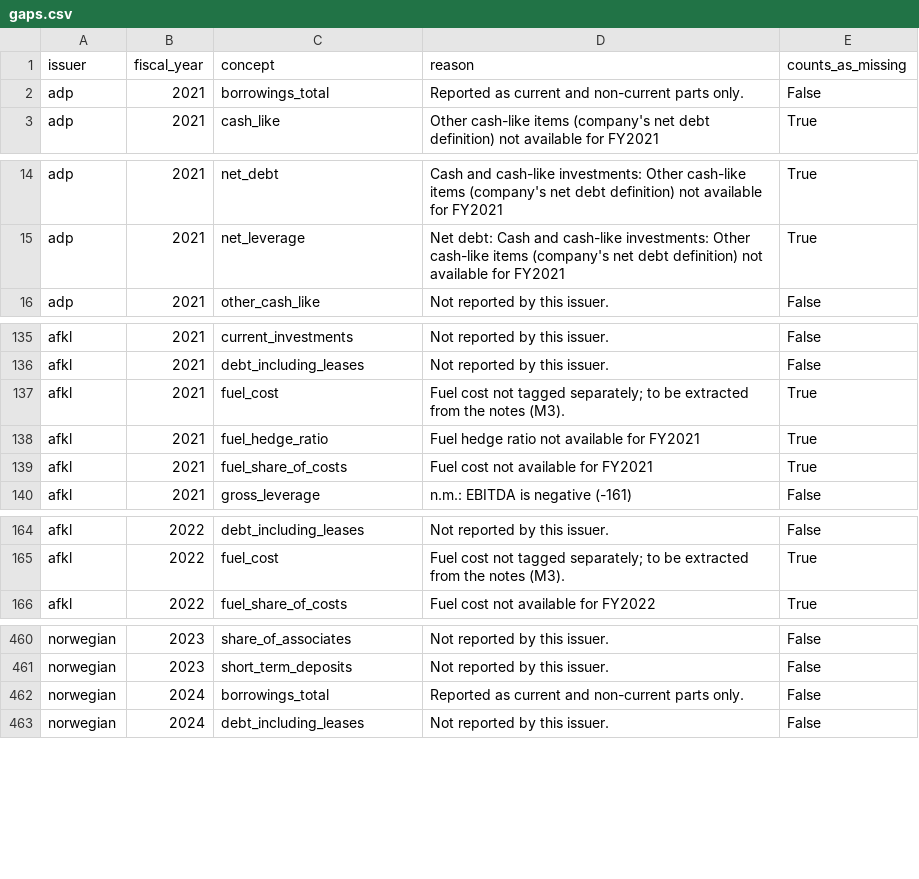
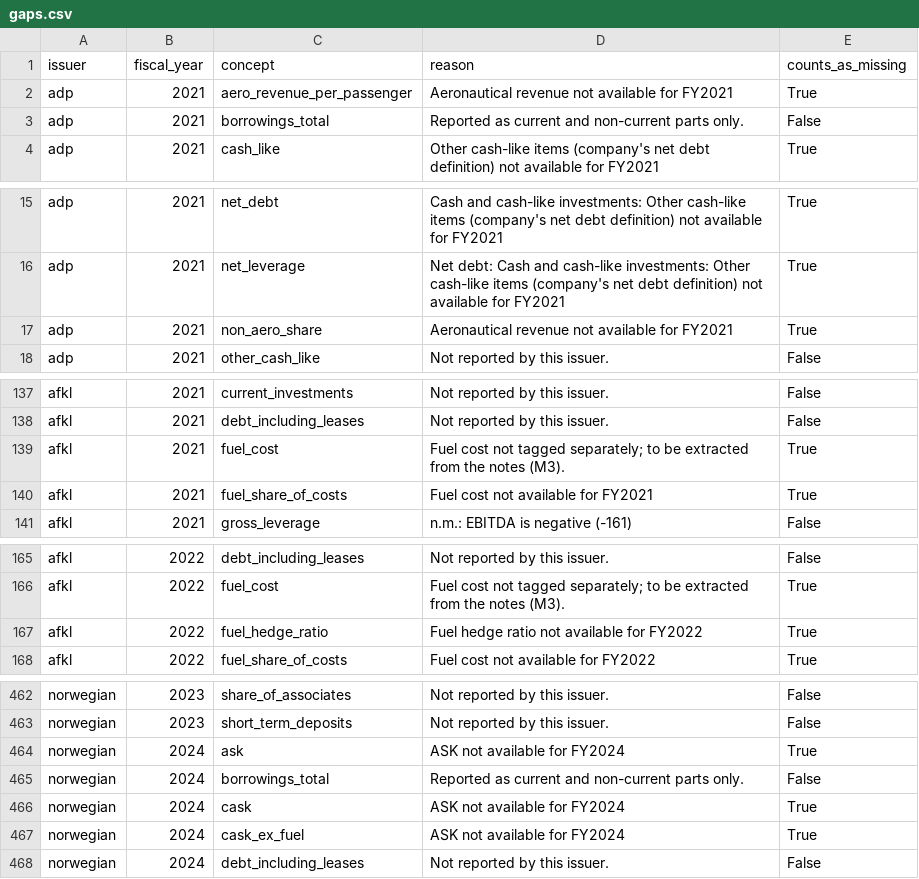
Before and after one commit to imi79/airlines-analyzer, a CSV file: docs/m1/gaps.csv, drawn as a sheet; only a part is shown, gaps mark what is left out; removed rows and columns are numbered as before the commit, all else as after; the diff covers the shown part only; the diff names each change by its address in the sheet, - before the commit and + after, or states it on an @@ line.

```diff
--- a/docs/m1/gaps.csv
+++ b/docs/m1/gaps.csv
+row 2: adp | 2021 | aero_revenue_per_passenger | Aeronautical revenue not available for FY2021 | True
+row 17: adp | 2021 | non_aero_share | Aeronautical revenue not available for FY2021 | True
-row 138: afkl | 2021 | fuel_hedge_ratio | Fuel hedge ratio not available for FY2021 | True
+row 167: afkl | 2022 | fuel_hedge_ratio | Fuel hedge ratio not available for FY2022 | True
+row 464: norwegian | 2024 | ask | ASK not available for FY2024 | True
+row 466: norwegian | 2024 | cask | ASK not available for FY2024 | True
+row 467: norwegian | 2024 | cask_ex_fuel | ASK not available for FY2024 | True
```
Also changed, not shown: 17 added rows and 1 removed row elsewhere in this file, docs/m2/metrics.csv, docs/m3/extractions.csv, 53 other files.
